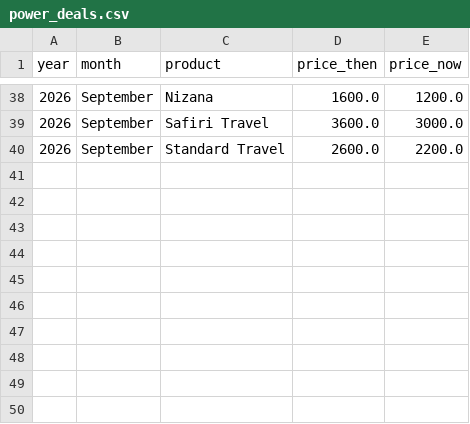
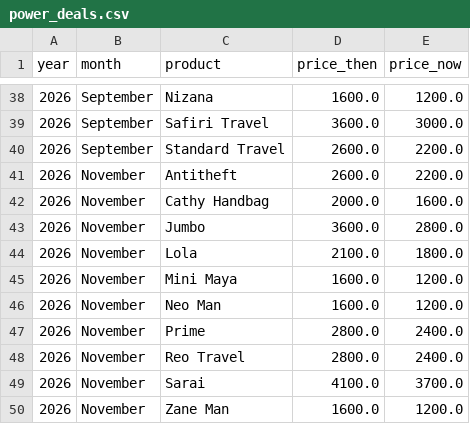
Before and after one commit to oduor254/Executive-Dashboard, a CSV file: lib/data/power_deals.csv, drawn as a sheet; only a part is shown, gaps mark what is left out.

Commit message:
updating nov power deals and a tracker for the online/walkin conversion

```diff
--- a/lib/data/power_deals.csv
+++ b/lib/data/power_deals.csv
@@ -40 +40,11 @@ year,month,product,price_then,price_now
 2026,September,Standard Travel,2600.0,2200.0
+2026,November,Antitheft,2600.0,2200.0
+2026,November,Cathy Handbag,2000.0,1600.0
+2026,November,Jumbo,3600.0,2800.0
+2026,November,Lola,2100.0,1800.0
+2026,November,Mini Maya,1600.0,1200.0
+2026,November,Neo Man,1600.0,1200.0
+2026,November,Prime,2800.0,2400.0
+2026,November,Reo Travel,2800.0,2400.0
+2026,November,Sarai,4100.0,3700.0
+2026,November,Zane Man,1600.0,1200.0
```
Also changed, not shown: 5 other files.
